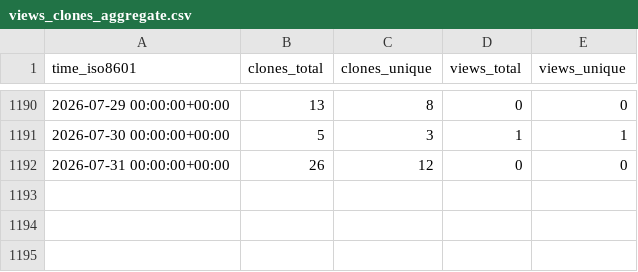
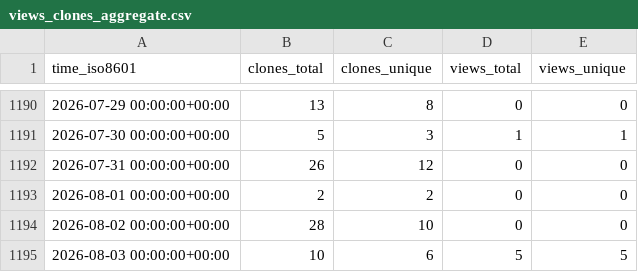
Before and after one commit to EarthSciML/Aerosol.jl, a CSV file: EarthSciML/Aerosol.jl/ghrs-data/views_clones_aggregate.csv, drawn as a sheet; only a part is shown, gaps mark what is left out; the diff names each change by its address in the sheet, - before the commit and + after, or states it on an @@ line.

```diff
--- a/EarthSciML/Aerosol.jl/ghrs-data/views_clones_aggregate.csv
+++ b/EarthSciML/Aerosol.jl/ghrs-data/views_clones_aggregate.csv
+row 1193: 2026-08-01 00:00:00+00:00 | 2 | 2 | 0 | 0
+row 1194: 2026-08-02 00:00:00+00:00 | 28 | 10 | 0 | 0
+row 1195: 2026-08-03 00:00:00+00:00 | 10 | 6 | 5 | 5
```
Also changed, not shown: 1 other file.
